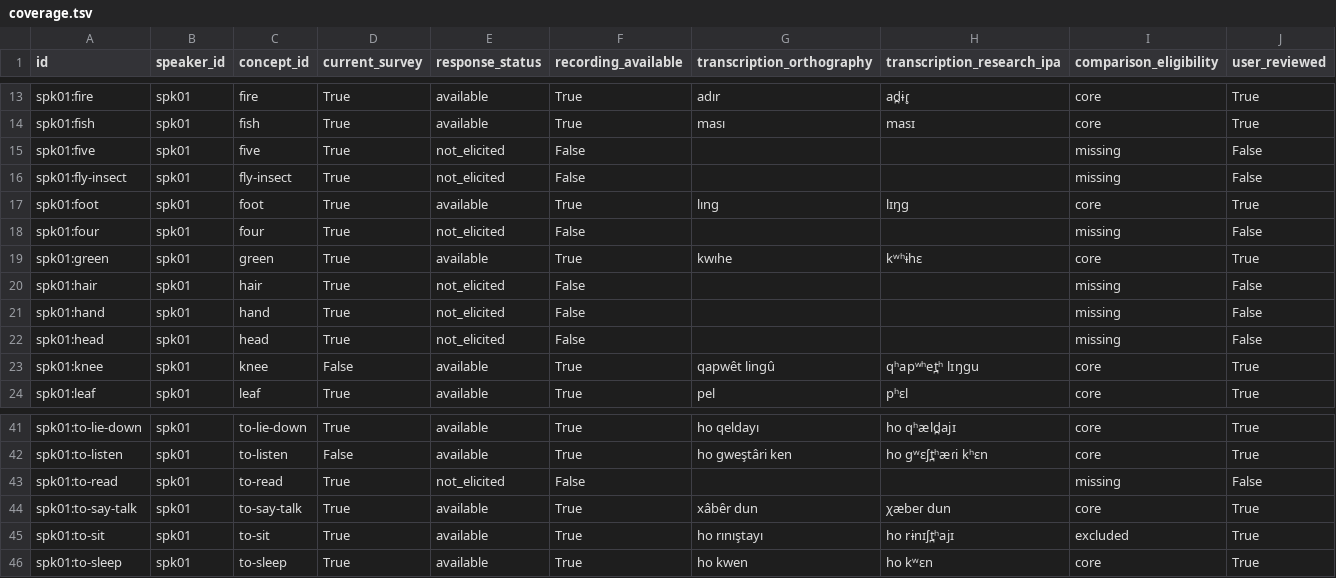
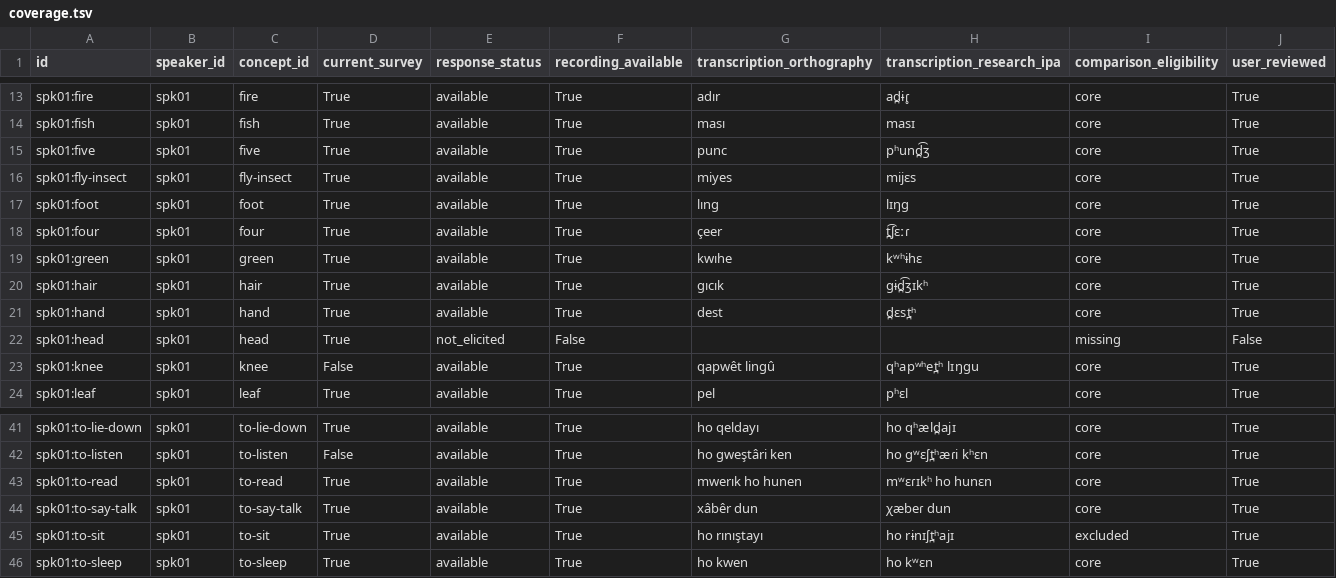
Before and after one commit to stronganchor/zazaki-survey-data, a TSV file: data/coverage.tsv, drawn as a sheet; only a part is shown, gaps mark what is left out; the diff covers the shown part only.

```diff
--- a/data/coverage.tsv
+++ b/data/coverage.tsv
@@ -14,9 +14,9 @@ spk01:fire	spk01	fire	True	available	True	adır	ad̪ɨɾ̥	core	True
 spk01:fish	spk01	fish	True	available	True	ması	masɪ	core	True
-spk01:five	spk01	five	True	not_elicited	False			missing	False
-spk01:fly-insect	spk01	fly-insect	True	not_elicited	False			missing	False
+spk01:five	spk01	five	True	available	True	punc	pʰund̪͡ʒ	core	True
+spk01:fly-insect	spk01	fly-insect	True	available	True	miyes	mijɛs	core	True
 spk01:foot	spk01	foot	True	available	True	lıng	lɪŋg	core	True
-spk01:four	spk01	four	True	not_elicited	False			missing	False
+spk01:four	spk01	four	True	available	True	çeer	t̪͡ʃɛːɾ	core	True
 spk01:green	spk01	green	True	available	True	kwıhe	kʷʰɨhɛ	core	True
-spk01:hair	spk01	hair	True	not_elicited	False			missing	False
-spk01:hand	spk01	hand	True	not_elicited	False			missing	False
+spk01:hair	spk01	hair	True	available	True	gıcık	gɨd̪͡ʒɪkʰ	core	True
+spk01:hand	spk01	hand	True	available	True	dest	d̪ɛst̪ʰ	core	True
 spk01:head	spk01	head	True	not_elicited	False			missing	False
@@ -42,3 +42,3 @@ spk01:to-lie-down	spk01	to-lie-down	True	available	True	ho qeldayı	ho qʰæld̪
 spk01:to-listen	spk01	to-listen	False	available	True	ho gweştâri ken	ho gʷɛʃt̪ʰæɾi kʰɛn	core	True
-spk01:to-read	spk01	to-read	True	not_elicited	False			missing	False
+spk01:to-read	spk01	to-read	True	available	True	mwerık ho hunen	mʷɛɾɪkʰ ho hunɛn	core	True
 spk01:to-say-talk	spk01	to-say-talk	True	available	True	xâbêr dun	χæbeɾ dun	core	True
```
Also changed, not shown: 48 edited cells elsewhere in this file, data/forms.tsv, data/parse-lingpy.tsv, 23 other files.
